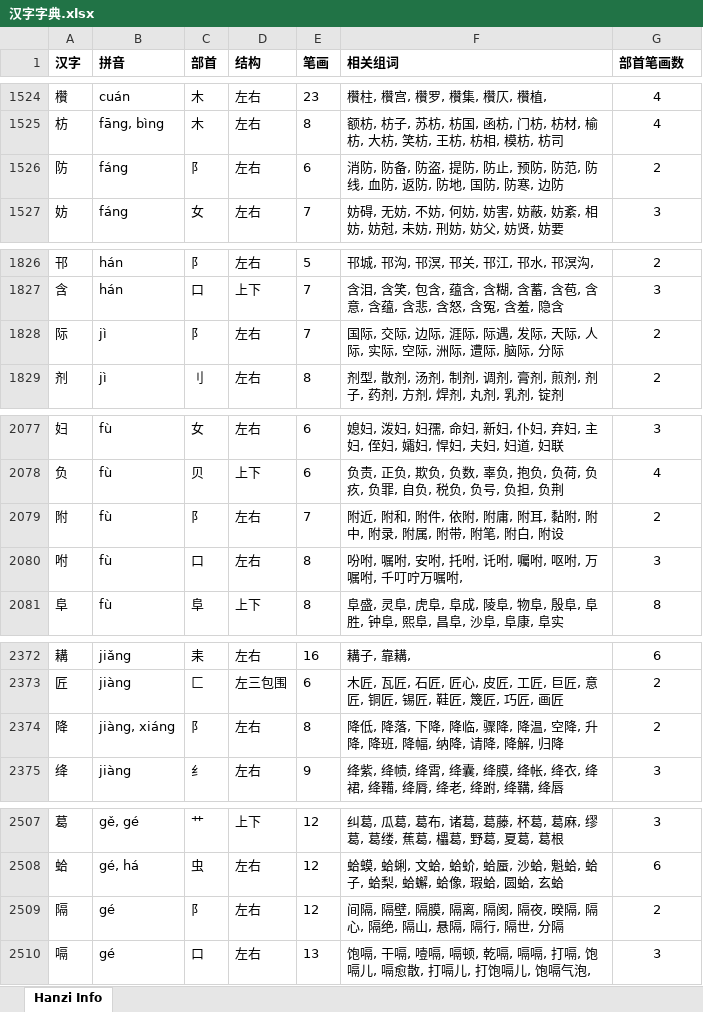
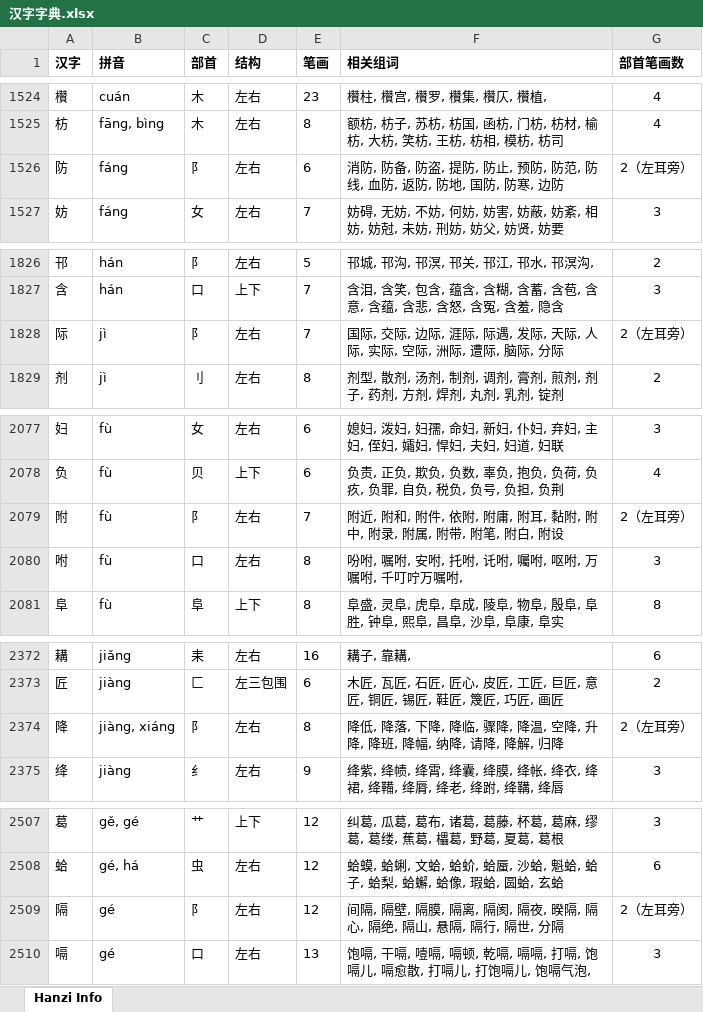
Before and after one commit to Andykjb6/Quick-Rubik-Cube-PPT-Plugin, an Excel workbook: 汉字字典/汉字字典.xlsx, sheet Hanzi Info, drawn as a sheet; only a part is shown, gaps mark what is left out; values as stored, in another font and other column widths than the file's, no borders; the diff covers the shown part only; the diff names each change by its address in the sheet, - before the commit and + after, or states it on an @@ line.

```diff
--- a/汉字字典/汉字字典.xlsx (sheet Hanzi Info)
+++ b/汉字字典/汉字字典.xlsx (sheet Hanzi Info)
-G1526 (部首笔画数): 2
+G1526 (部首笔画数): 2（左耳旁）
-G1828 (部首笔画数): 2
+G1828 (部首笔画数): 2（左耳旁）
-G2079 (部首笔画数): 2
+G2079 (部首笔画数): 2（左耳旁）
-G2374 (部首笔画数): 2
+G2374 (部首笔画数): 2（左耳旁）
-G2509 (部首笔画数): 2
+G2509 (部首笔画数): 2（左耳旁）
```
Also changed, not shown: 37 edited cells elsewhere in this sheet, 3 other files.
